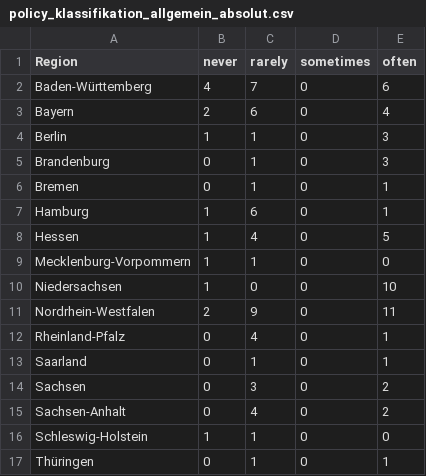
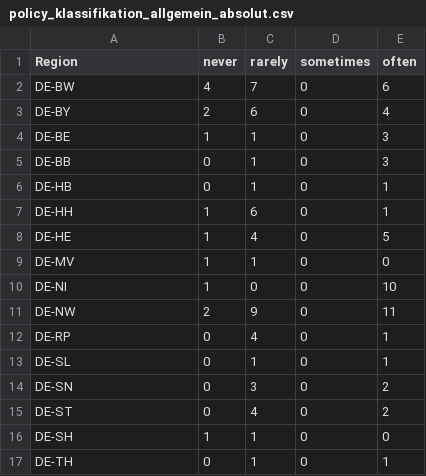
Before and after one commit to DavidKrassnig/ma-thesis-2024-paper, a CSV file: content/plots/policy_klassifikation_allgemein_absolut.csv, drawn as a sheet.

Commit message:
Almost fully functional plot graph for country institution classification
ToDo: Make percentages display non-additive, rename classification, and eliminate unnecessary classification category

```diff
--- a/content/plots/policy_klassifikation_allgemein_absolut.csv
+++ b/content/plots/policy_klassifikation_allgemein_absolut.csv
@@ -1,17 +1,17 @@
 Region,never,rarely,sometimes,often
-Baden-Württemberg,4,7,0,6
-Bayern,2,6,0,4
-Berlin,1,1,0,3
-Brandenburg,0,1,0,3
-Bremen,0,1,0,1
-Hamburg,1,6,0,1
-Hessen,1,4,0,5
-Mecklenburg-Vorpommern,1,1,0,0
-Niedersachsen,1,0,0,10
-Nordrhein-Westfalen,2,9,0,11
-Rheinland-Pfalz,0,4,0,1
-Saarland,0,1,0,1
-Sachsen,0,3,0,2
-Sachsen-Anhalt,0,4,0,2
-Schleswig-Holstein,1,1,0,0
-Thüringen,0,1,0,1
+DE-BW,4,7,0,6
+DE-BY,2,6,0,4
+DE-BE,1,1,0,3
+DE-BB,0,1,0,3
+DE-HB,0,1,0,1
+DE-HH,1,6,0,1
+DE-HE,1,4,0,5
+DE-MV,1,1,0,0
+DE-NI,1,0,0,10
+DE-NW,2,9,0,11
+DE-RP,0,4,0,1
+DE-SL,0,1,0,1
+DE-SN,0,3,0,2
+DE-ST,0,4,0,2
+DE-SH,1,1,0,0
+DE-TH,0,1,0,1
```
Also changed, not shown: 3 other files.
